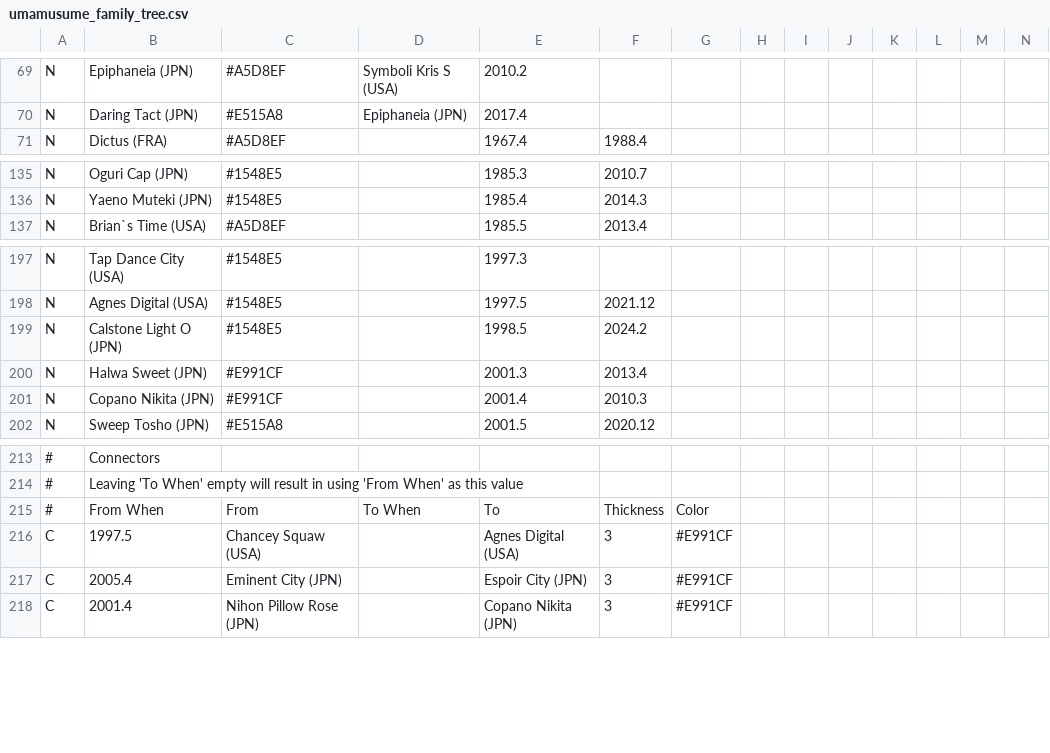
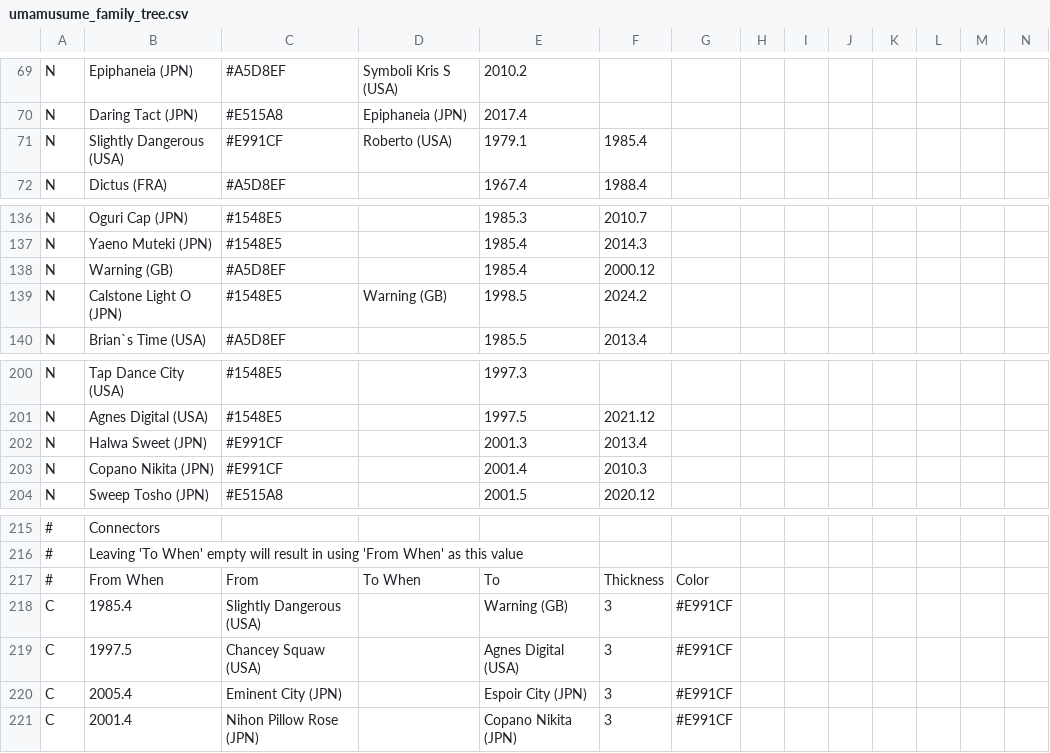
Before and after one commit to second-mandarin-cassette/umamusume-family-tree, a CSV file: umamusume_family_tree.csv, drawn as a sheet; only a part is shown, gaps mark what is left out; removed rows and columns are numbered as before the commit, all else as after; rows hold the shown columns only; the diff names each change by its address in the sheet, - before the commit and + after, or states it on an @@ line.

```diff
--- a/umamusume_family_tree.csv
+++ b/umamusume_family_tree.csv
+row 71: N | Slightly Dangerous (USA) | #E991CF | Roberto (USA) | 1979.1 | 1985.4
+row 138: N | Warning (GB) | #A5D8EF |  | 1985.4 | 2000.12
+row 139: N | Calstone Light O (JPN) | #1548E5 | Warning (GB) | 1998.5 | 2024.2
-row 199: N | Calstone Light O (JPN) | #1548E5 |  | 1998.5 | 2024.2
+row 218: C | 1985.4 | Slightly Dangerous (USA) |  | Warning (GB) | 3 | #E991CF
```
Also changed, not shown: 1 other file.
